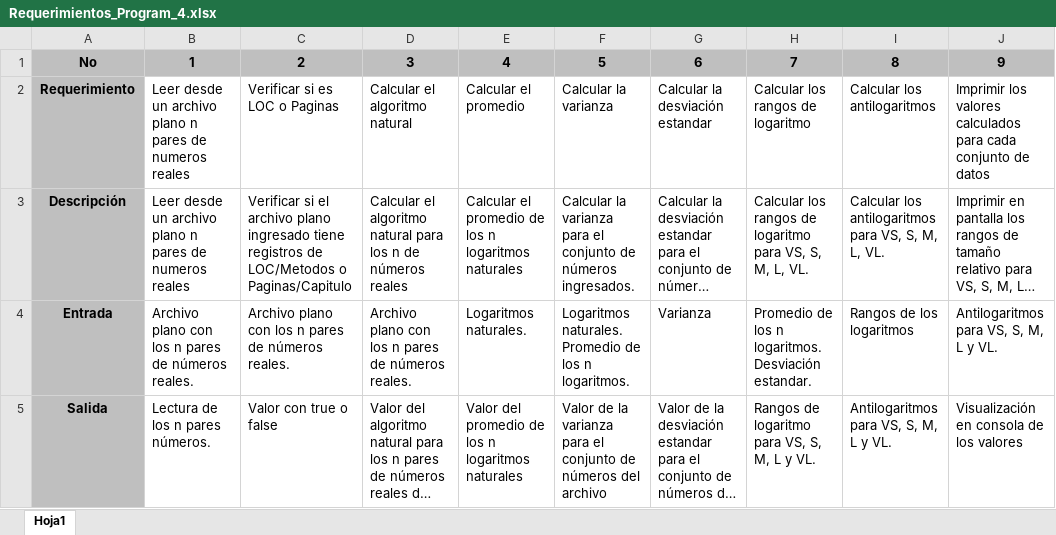
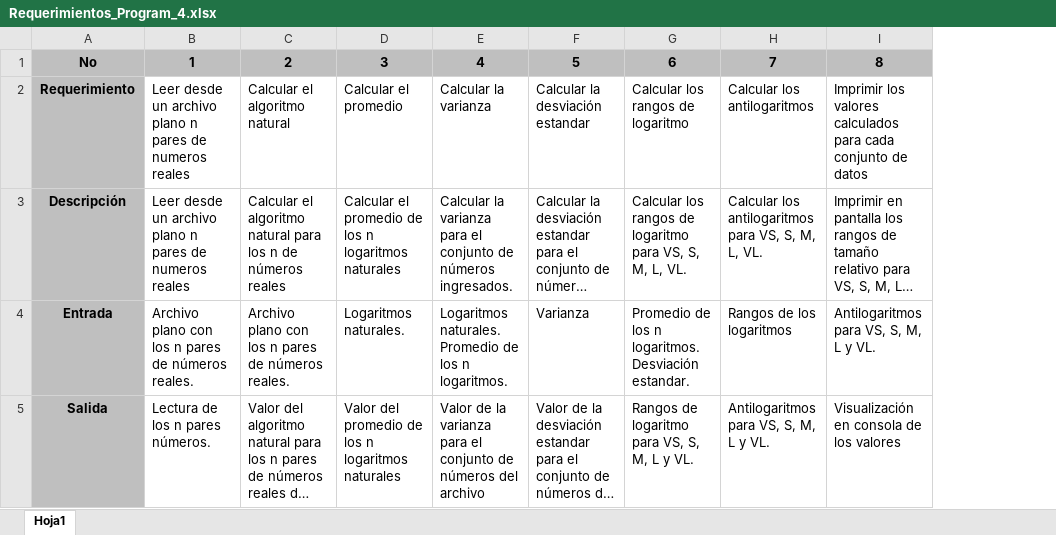
Before and after one commit to jhmesa/psp2-program-4, an Excel workbook: psp forms/Requerimientos_Program_4.xlsx, sheet Hoja1, drawn as a sheet; long unchanged cells end in …; values as stored, in another font and other column widths than the file's, no borders; removed rows and columns are numbered as before the commit, all else as after; the diff names each change by its address in the sheet, - before the commit and + after, or states it on an @@ line.

```diff
--- a/psp forms/Requerimientos_Program_4.xlsx (sheet Hoja1)
+++ b/psp forms/Requerimientos_Program_4.xlsx (sheet Hoja1)
-column C, rows 1-5: 2 | Verificar si es LOC o Paginas | Verificar si el archivo plano ingresado tiene registros de LOC/Metodos o Paginas/Capitulo | Archivo plano con los n pares de números reales. | Valor con true o false
-C1: 3
+C1: 2
-D1: 4
+D1: 3
-E1: 5
+E1: 4
-F1: 6
+F1: 5
-G1: 7
+G1: 6
-H1: 8
+H1: 7
-I1: 9
+I1: 8
```
Also changed, not shown: psp forms/Defect Recording log.xlsx, psp forms/PSP2 Project Plan Summary.xlsx, 9 other files.
